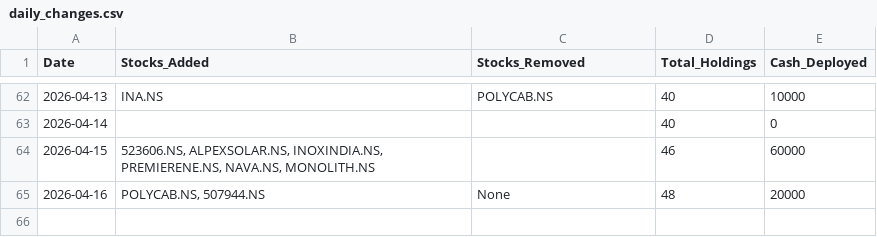
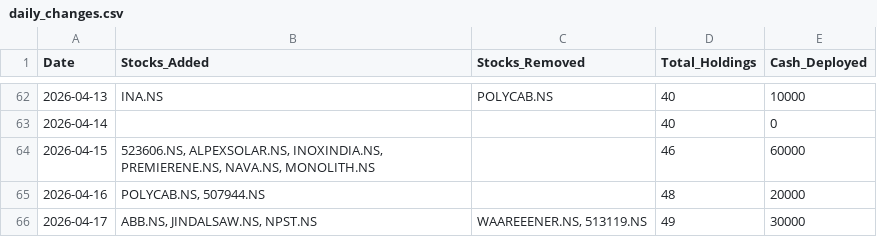
Before and after one commit to hitkarsh-singh/screener-tracker, a CSV file: data/daily_changes.csv, drawn as a sheet; only a part is shown, gaps mark what is left out.

```diff
--- a/data/daily_changes.csv
+++ b/data/daily_changes.csv
@@ -64,2 +64,3 @@ Date,Stocks_Added,Stocks_Removed,Total_Holdings,Cash_Deployed
 2026-04-15,"523606.NS, ALPEXSOLAR.NS, INOXINDIA.NS, PREMIERENE.NS, NAVA.NS, MONOLITH.NS",,46,60000
-2026-04-16,"POLYCAB.NS, 507944.NS",None,48,20000
+2026-04-16,"POLYCAB.NS, 507944.NS",,48,20000
+2026-04-17,"ABB.NS, JINDALSAW.NS, NPST.NS","WAAREEENER.NS, 513119.NS",49,30000
```
Also changed, not shown: data/current_holdings.csv, data/portfolio_value.csv, 4 other files.
